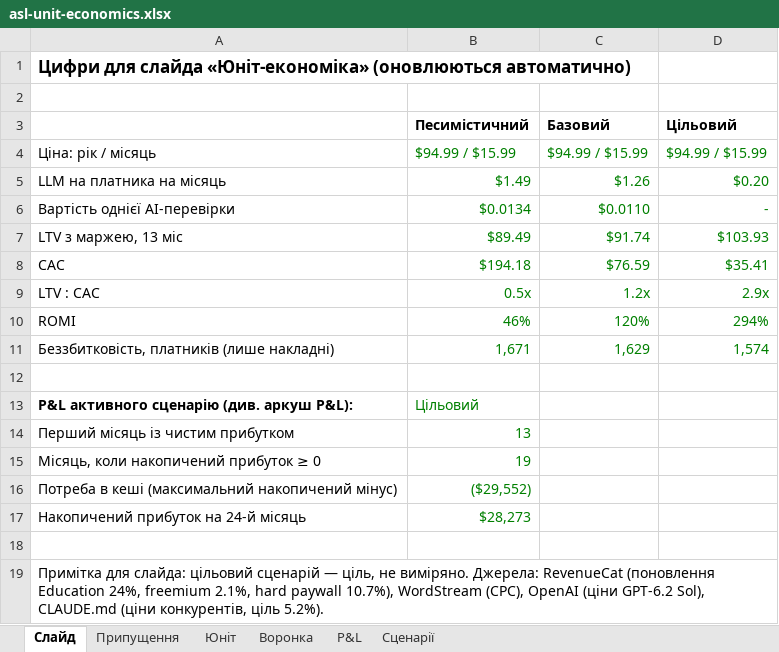
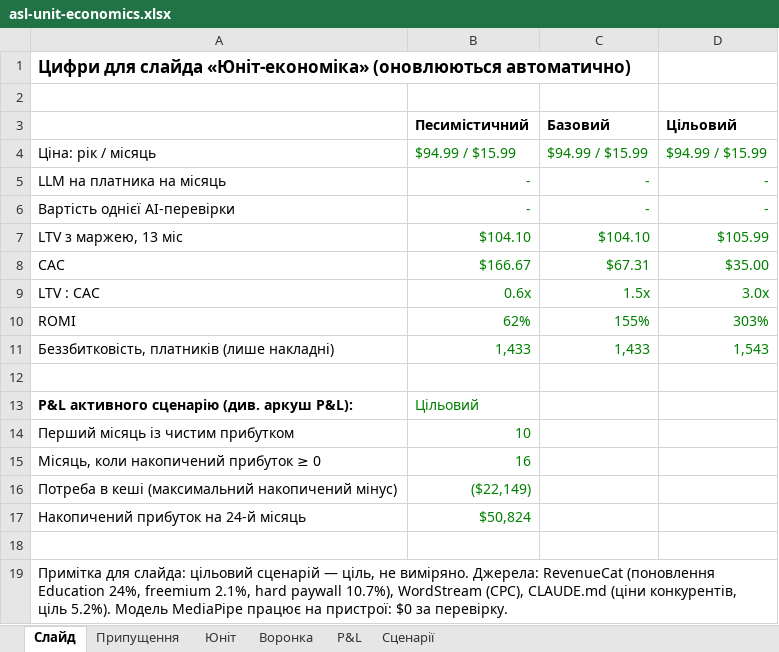
Before and after one commit to go-dvlpr/gnss-hackathon, an Excel workbook: research/asl-unit-economics.xlsx, sheet Слайд, drawn as a sheet; values as stored, in another font and other column widths than the file's, no borders; the diff names each change by its address in the sheet, - before the commit and + after, or states it on an @@ line.

```diff
--- a/research/asl-unit-economics.xlsx (sheet Слайд)
+++ b/research/asl-unit-economics.xlsx (sheet Слайд)
-B5 (Песимістичний): $1.49
+B5 (Песимістичний): -
-C5 (Базовий): $1.26
+C5 (Базовий): -
-D5 (Цільовий): $0.20
+D5 (Цільовий): -
-B6 (Песимістичний): $0.0134
+B6 (Песимістичний): -
-C6 (Базовий): $0.0110
+C6 (Базовий): -
-B7 (Песимістичний): $89.49
+B7 (Песимістичний): $104.10
-C7 (Базовий): $91.74
+C7 (Базовий): $104.10
-D7 (Цільовий): $103.93
+D7 (Цільовий): $105.99
-B8 (Песимістичний): $194.18
+B8 (Песимістичний): $166.67
-C8 (Базовий): $76.59
+C8 (Базовий): $67.31
-D8 (Цільовий): $35.41
+D8 (Цільовий): $35.00
-B9 (Песимістичний): 0.5x
+B9 (Песимістичний): 0.6x
-C9 (Базовий): 1.2x
+C9 (Базовий): 1.5x
-D9 (Цільовий): 2.9x
+D9 (Цільовий): 3.0x
-B10 (Песимістичний): 46%
+B10 (Песимістичний): 62%
-C10 (Базовий): 120%
+C10 (Базовий): 155%
-D10 (Цільовий): 294%
+D10 (Цільовий): 303%
-B11 (Песимістичний): 1,671
+B11 (Песимістичний): 1,433
-C11 (Базовий): 1,629
+C11 (Базовий): 1,433
-D11 (Цільовий): 1,574
+D11 (Цільовий): 1,543
-B14 (Песимістичний): 13
+B14 (Песимістичний): 10
-B15 (Песимістичний): 19
+B15 (Песимістичний): 16
-B16 (Песимістичний): ($29,552)
+B16 (Песимістичний): ($22,149)
-B17 (Песимістичний): $28,273
+B17 (Песимістичний): $50,824
-A19: …WordStream (CPC), OpenAI (ціни GPT-6.2 Sol), CLAUDE.md (ціни конкурентів, ціль 5.2%).
+A19: …WordStream (CPC), CLAUDE.md (ціни конкурентів, ціль 5.2%). Модель MediaPipe працює на пристрої: $0 за перевірку.
```
Also changed, not shown: sheet P&L, sheet Припущення, sheet Сценарії, sheet Юніт, 1 other file.
